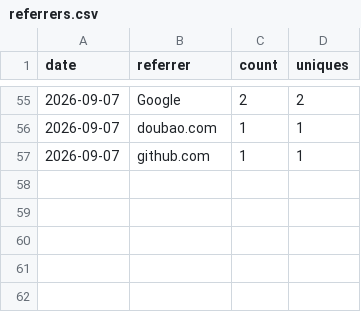
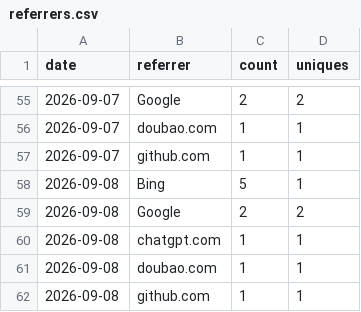
Before and after one commit to nagusubra/traffic, a CSV file: .metrics/data/duvals_triangle_plotter/referrers.csv, drawn as a sheet; only a part is shown, gaps mark what is left out; the diff names each change by its address in the sheet, - before the commit and + after, or states it on an @@ line.

```diff
--- a/.metrics/data/duvals_triangle_plotter/referrers.csv
+++ b/.metrics/data/duvals_triangle_plotter/referrers.csv
+row 58: 2026-09-08 | Bing | 5 | 1
+row 59: 2026-09-08 | Google | 2 | 2
+row 60: 2026-09-08 | chatgpt.com | 1 | 1
+row 61: 2026-09-08 | doubao.com | 1 | 1
+row 62: 2026-09-08 | github.com | 1 | 1
```
Also changed, not shown: .metrics/data/duvals_triangle_plotter/paths.csv, .metrics/data/industry-hackathon-lab/paths.csv, 20 other files.
